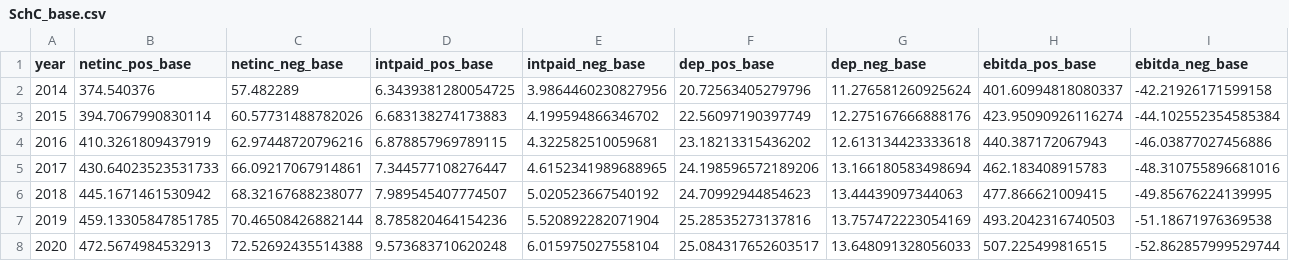
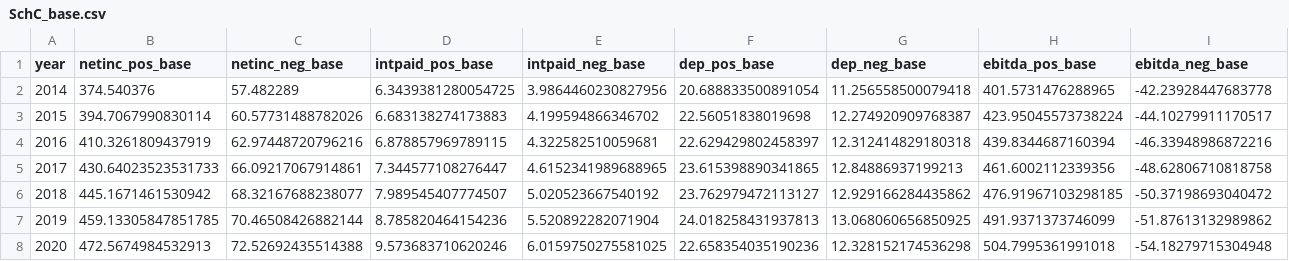
Before and after one commit to PSLmodels/Business-Taxation, a CSV file: SchC_base.csv, drawn as a sheet; only a part is shown; the diff covers the shown part only.

```diff
--- a/SchC_base.csv
+++ b/SchC_base.csv
@@ -1,8 +1,8 @@
 year,netinc_pos_base,netinc_neg_base,intpaid_pos_base,intpaid_neg_base,dep_pos_base,dep_neg_base,ebitda_pos_base,ebitda_neg_base
-2014,374.540376,57.482289,6.3439381280054725,3.9864460230827956,20.72563405279796,11.276581260925624,401.60994818080337,-42.21926171599158
-2015,394.7067990830114,60.57731488782026,6.683138274173883,4.199594866346702,22.56097190397749,12.275167666888176,423.95090926116274,-44.102552354585384
-2016,410.3261809437919,62.97448720796216,6.878857969789115,4.322582510059681,23.18213315436202,12.613134423333618,440.387172067943,-46.03877027456886
-2017,430.64023523531733,66.09217067914861,7.344577108276447,4.6152341989688965,24.198596572189206,13.166180583498694,462.183408915783,-48.310755896681016
-2018,445.1671461530942,68.32167688238077,7.989545407774507,5.020523667540192,24.70992944854623,13.44439097344063,477.866621009415,-49.85676224139995
-2019,459.13305847851785,70.46508426882144,8.785820464154236,5.520892282071904,25.28535273137816,13.757472223054169,493.2042316740503,-51.18671976369538
-2020,472.5674984532913,72.52692435514388,9.573683710620248,6.015975027558104,25.084317652603517,13.648091328056033,507.225499816515,-52.862857999529744
+2014,374.540376,57.482289,6.3439381280054725,3.9864460230827956,20.688833500891054,11.256558500079418,401.5731476288965,-42.23928447683778
+2015,394.7067990830114,60.57731488782026,6.683138274173883,4.199594866346702,22.56051838019698,12.274920909768387,423.95045573738224,-44.10279911170517
+2016,410.3261809437919,62.97448720796216,6.878857969789115,4.322582510059681,22.629429802458397,12.312414829180318,439.8344687160394,-46.33948986872216
+2017,430.64023523531733,66.09217067914861,7.344577108276447,4.6152341989688965,23.615398890341865,12.84886937199213,461.6002112339356,-48.62806710818758
+2018,445.1671461530942,68.32167688238077,7.989545407774507,5.020523667540192,23.762979472113127,12.929166284435862,476.91967103298185,-50.37198693040472
+2019,459.13305847851785,70.46508426882144,8.785820464154236,5.520892282071904,24.018258431937813,13.068060656850925,491.9371373746099,-51.87613132989862
+2020,472.5674984532913,72.52692435514388,9.573683710620246,6.0159750275581025,22.658354035190236,12.328152174536298,504.7995361991018,-54.18279715304948
```
Also changed, not shown: 36 edited cells elsewhere in this file, capPath_base_corp.csv, mini_params_btax.csv, 10 other files.
